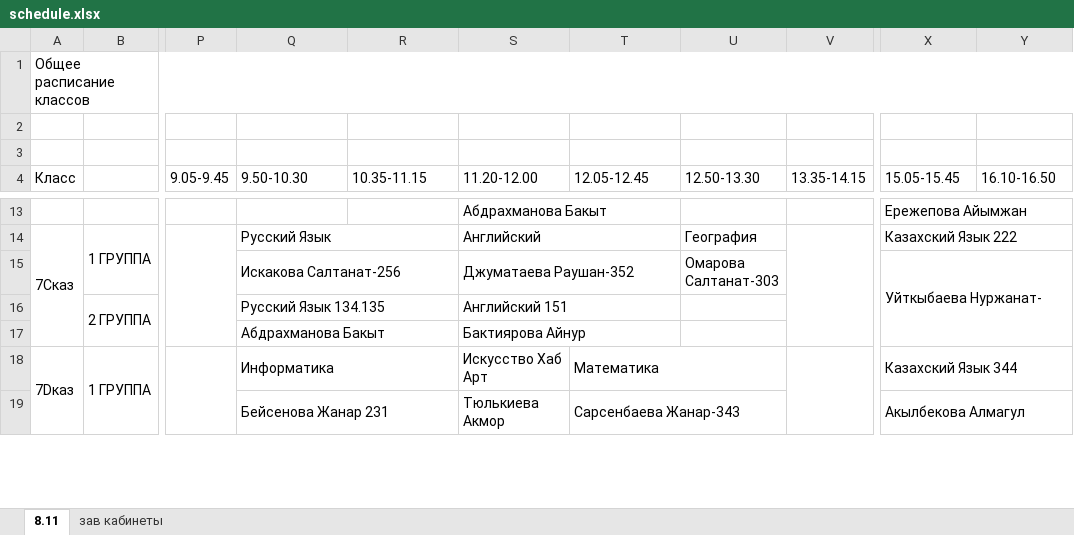
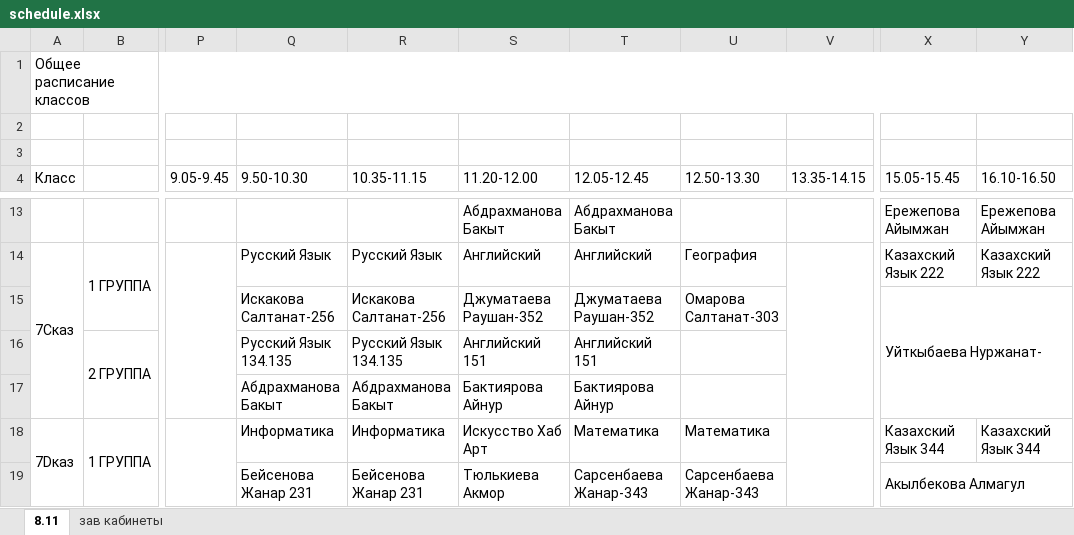
Before and after one commit to JustTrott/NISBot, an Excel workbook: schedule.xlsx, sheet 8.11, drawn as a sheet; only a part is shown, gaps mark what is left out; values as stored, in another font and other column widths than the file's, no cell formats; the diff covers the shown part only; the diff names each change by its address in the sheet, - before the commit and + after, or states it on an @@ line.

```diff
--- a/schedule.xlsx (sheet 8.11)
+++ b/schedule.xlsx (sheet 8.11)
-S13:T13 merged
-T13 (12.05-12.45): (empty)
+T13 (12.05-12.45): Абдрахманова Бакыт
-X13:Y13 merged
-Y13 (16.10-16.50): (empty)
+Y13 (16.10-16.50): Ережепова Айымжан
-Q14:R14 merged
-R14 (10.35-11.15): (empty)
+R14 (10.35-11.15): Русский Язык
-S14:T14 merged
-T14 (12.05-12.45): (empty)
+T14 (12.05-12.45): Английский
-X14:Y14 merged
-Y14 (16.10-16.50): (empty)
+Y14 (16.10-16.50): Казахский Язык 222
-Q15:R15 merged
-R15 (10.35-11.15): (empty)
+R15 (10.35-11.15): Искакова Салтанат-256
-S15:T15 merged
-T15 (12.05-12.45): (empty)
+T15 (12.05-12.45): Джуматаева Раушан-352
-Q16:R16 merged
-R16 (10.35-11.15): (empty)
+R16 (10.35-11.15): Русский Язык 134.135
-S16:T16 merged
-T16 (12.05-12.45): (empty)
+T16 (12.05-12.45): Английский 151
-Q17:R17 merged
-R17 (10.35-11.15): (empty)
+R17 (10.35-11.15): Абдрахманова Бакыт
-S17:T17 merged
-T17 (12.05-12.45): (empty)
+T17 (12.05-12.45): Бактиярова Айнур
-Q18:R18 merged
-R18 (10.35-11.15): (empty)
+R18 (10.35-11.15): Информатика
-T18:U18 merged
-U18 (12.50-13.30): (empty)
+U18 (12.50-13.30): Математика
-X18:Y18 merged
-Y18 (16.10-16.50): (empty)
+Y18 (16.10-16.50): Казахский Язык 344
-Q19:R19 merged
-R19 (10.35-11.15): (empty)
+R19 (10.35-11.15): Бейсенова Жанар 231
-T19:U19 merged
-U19 (12.50-13.30): (empty)
+U19 (12.50-13.30): Сарсенбаева Жанар-343
```
Also changed, not shown: 431 edited cells and merged cells elsewhere in this sheet, cell formats, hidden cells.
